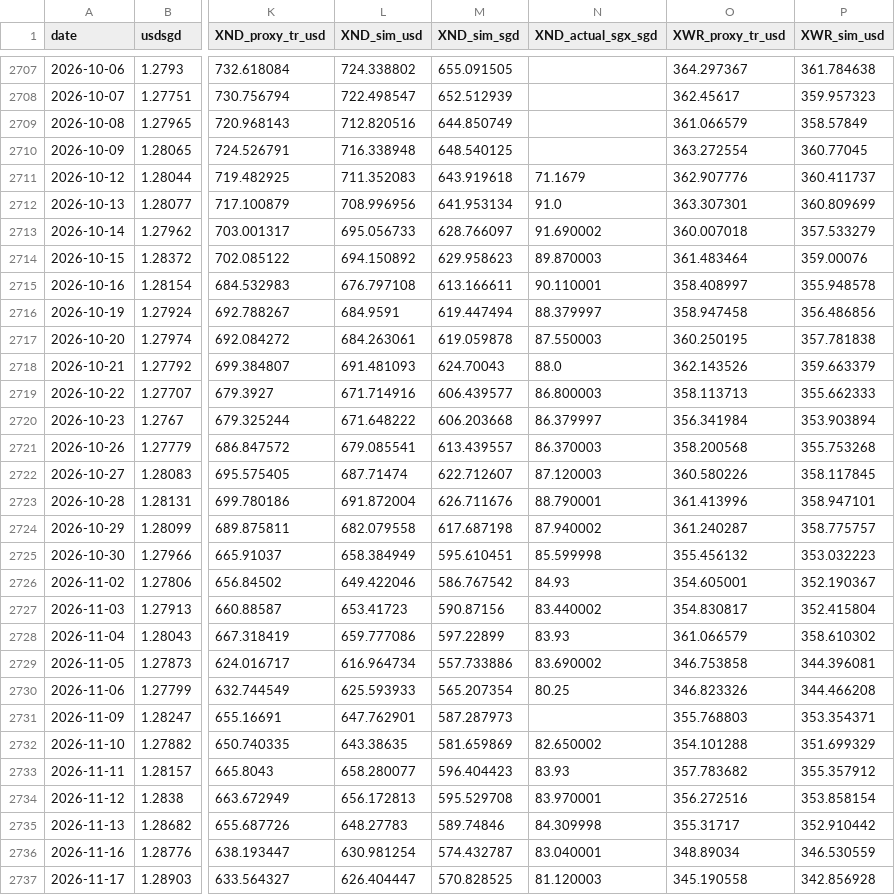
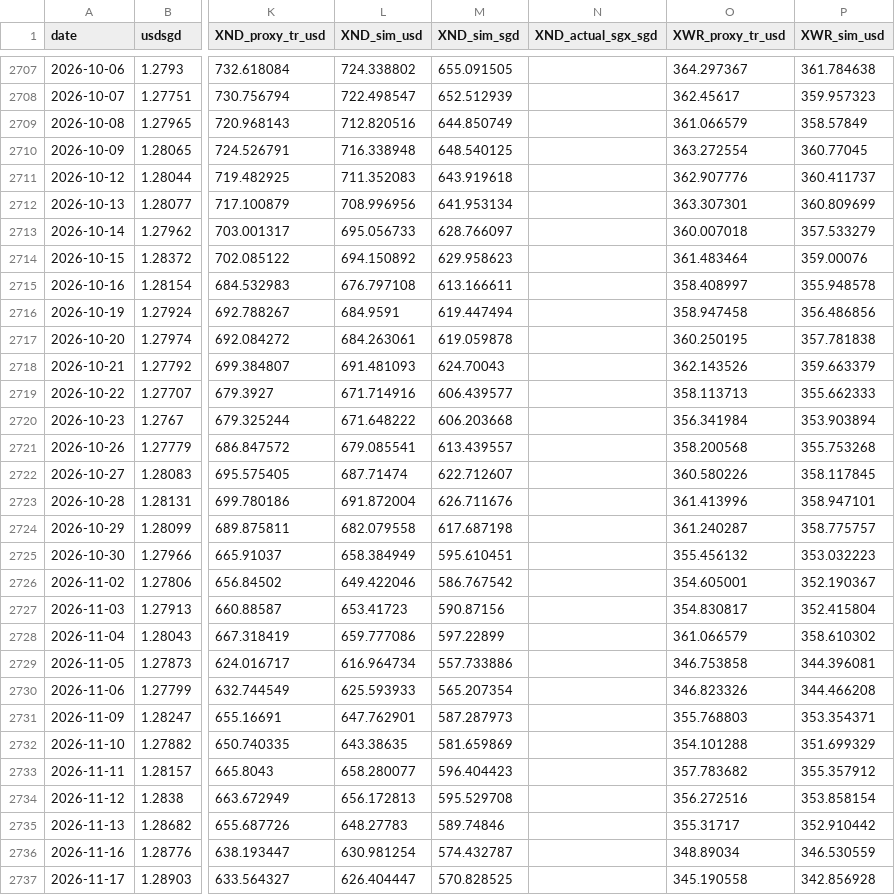
Before and after one commit to pintuwang/ETF, a CSV file: data/backfill_daily.csv, drawn as a sheet; only a part is shown, gaps mark what is left out; the diff covers the shown part only; the diff names each change by its address in the sheet, - before the commit and + after, or states it on an @@ line.

```diff
--- a/data/backfill_daily.csv
+++ b/data/backfill_daily.csv
-N2711 (XND_actual_sgx_sgd): 71.1679
+N2711 (XND_actual_sgx_sgd): (empty)
-N2712 (XND_actual_sgx_sgd): 91.0
+N2712 (XND_actual_sgx_sgd): (empty)
-N2713 (XND_actual_sgx_sgd): 91.690002
+N2713 (XND_actual_sgx_sgd): (empty)
-N2714 (XND_actual_sgx_sgd): 89.870003
+N2714 (XND_actual_sgx_sgd): (empty)
-N2715 (XND_actual_sgx_sgd): 90.110001
+N2715 (XND_actual_sgx_sgd): (empty)
-N2716 (XND_actual_sgx_sgd): 88.379997
+N2716 (XND_actual_sgx_sgd): (empty)
-N2717 (XND_actual_sgx_sgd): 87.550003
+N2717 (XND_actual_sgx_sgd): (empty)
-N2718 (XND_actual_sgx_sgd): 88.0
+N2718 (XND_actual_sgx_sgd): (empty)
-N2719 (XND_actual_sgx_sgd): 86.800003
+N2719 (XND_actual_sgx_sgd): (empty)
-N2720 (XND_actual_sgx_sgd): 86.379997
+N2720 (XND_actual_sgx_sgd): (empty)
-N2721 (XND_actual_sgx_sgd): 86.370003
+N2721 (XND_actual_sgx_sgd): (empty)
-N2722 (XND_actual_sgx_sgd): 87.120003
+N2722 (XND_actual_sgx_sgd): (empty)
-N2723 (XND_actual_sgx_sgd): 88.790001
+N2723 (XND_actual_sgx_sgd): (empty)
-N2724 (XND_actual_sgx_sgd): 87.940002
+N2724 (XND_actual_sgx_sgd): (empty)
-N2725 (XND_actual_sgx_sgd): 85.599998
+N2725 (XND_actual_sgx_sgd): (empty)
-N2726 (XND_actual_sgx_sgd): 84.93
+N2726 (XND_actual_sgx_sgd): (empty)
-N2727 (XND_actual_sgx_sgd): 83.440002
+N2727 (XND_actual_sgx_sgd): (empty)
-N2728 (XND_actual_sgx_sgd): 83.93
+N2728 (XND_actual_sgx_sgd): (empty)
-N2729 (XND_actual_sgx_sgd): 83.690002
+N2729 (XND_actual_sgx_sgd): (empty)
-N2730 (XND_actual_sgx_sgd): 80.25
+N2730 (XND_actual_sgx_sgd): (empty)
-N2732 (XND_actual_sgx_sgd): 82.650002
+N2732 (XND_actual_sgx_sgd): (empty)
-N2733 (XND_actual_sgx_sgd): 83.93
+N2733 (XND_actual_sgx_sgd): (empty)
-N2734 (XND_actual_sgx_sgd): 83.970001
+N2734 (XND_actual_sgx_sgd): (empty)
-N2735 (XND_actual_sgx_sgd): 84.309998
+N2735 (XND_actual_sgx_sgd): (empty)
-N2736 (XND_actual_sgx_sgd): 83.040001
+N2736 (XND_actual_sgx_sgd): (empty)
-N2737 (XND_actual_sgx_sgd): 81.120003
+N2737 (XND_actual_sgx_sgd): (empty)
```
Also changed, not shown: 1 added row and 5 edited cells elsewhere in this file, data/raw/QQQ.csv, data/raw/RSP.csv, 9 other files.
